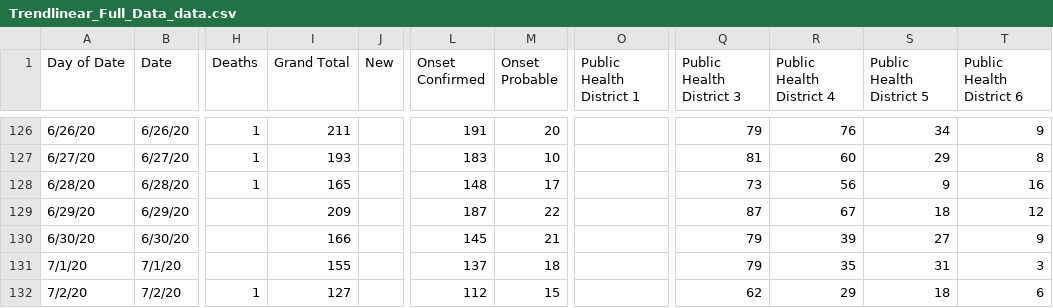
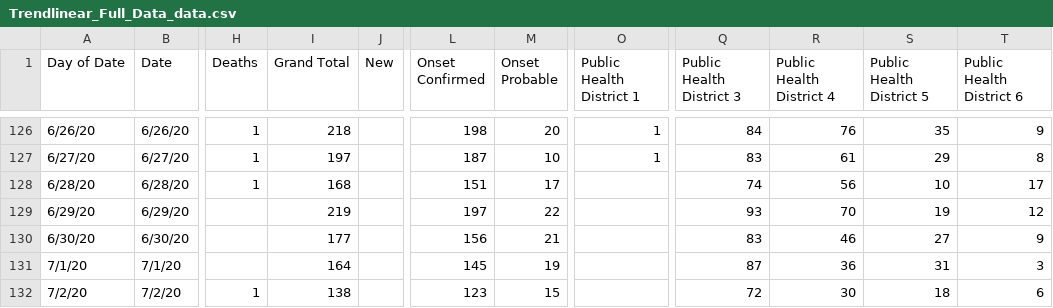
Before and after one commit to MicahGale/ID-pandemic-data, a CSV file: Trendlinear_Full_Data_data.csv, drawn as a sheet; only a part is shown, gaps mark what is left out; the diff covers the shown part only; the diff names each change by its address in the sheet, - before the commit and + after, or states it on an @@ line.

```diff
--- a/Trendlinear_Full_Data_data.csv
+++ b/Trendlinear_Full_Data_data.csv
-I126 (Grand Total): 211
+I126 (Grand Total): 218
-L126 (Onset Confirmed): 191
+L126 (Onset Confirmed): 198
-O126:O127 (Public Health District 1): (empty)
+O126:O127 (Public Health District 1): 1
-Q126 (Public Health District 3): 79
+Q126 (Public Health District 3): 84
-S126 (Public Health District 5): 34
+S126 (Public Health District 5): 35
-I127 (Grand Total): 193
+I127 (Grand Total): 197
-L127 (Onset Confirmed): 183
+L127 (Onset Confirmed): 187
-Q127 (Public Health District 3): 81
+Q127 (Public Health District 3): 83
-R127 (Public Health District 4): 60
+R127 (Public Health District 4): 61
-I128 (Grand Total): 165
+I128 (Grand Total): 168
-L128 (Onset Confirmed): 148
+L128 (Onset Confirmed): 151
-Q128 (Public Health District 3): 73
+Q128 (Public Health District 3): 74
-S128 (Public Health District 5): 9
+S128 (Public Health District 5): 10
-T128 (Public Health District 6): 16
+T128 (Public Health District 6): 17
-I129 (Grand Total): 209
+I129 (Grand Total): 219
-L129 (Onset Confirmed): 187
+L129 (Onset Confirmed): 197
-Q129 (Public Health District 3): 87
+Q129 (Public Health District 3): 93
-R129 (Public Health District 4): 67
+R129 (Public Health District 4): 70
-S129 (Public Health District 5): 18
+S129 (Public Health District 5): 19
-I130 (Grand Total): 166
+I130 (Grand Total): 177
-L130 (Onset Confirmed): 145
+L130 (Onset Confirmed): 156
-Q130 (Public Health District 3): 79
+Q130 (Public Health District 3): 83
-R130 (Public Health District 4): 39
+R130 (Public Health District 4): 46
-I131 (Grand Total): 155
+I131 (Grand Total): 164
-L131 (Onset Confirmed): 137
+L131 (Onset Confirmed): 145
-M131 (Onset Probable): 18
+M131 (Onset Probable): 19
-Q131 (Public Health District 3): 79
+Q131 (Public Health District 3): 87
-R131 (Public Health District 4): 35
+R131 (Public Health District 4): 36
-I132 (Grand Total): 127
+I132 (Grand Total): 138
-L132 (Onset Confirmed): 112
+L132 (Onset Confirmed): 123
-Q132 (Public Health District 3): 62
+Q132 (Public Health District 3): 72
-R132 (Public Health District 4): 29
+R132 (Public Health District 4): 30
```
Also changed, not shown: 2 added rows and 129 edited cells elsewhere in this file.
